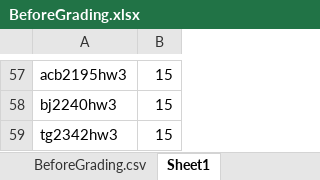
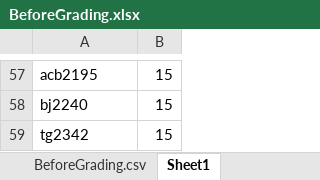
Before and after one commit to fwood/w4240, an Excel workbook: auto_grading/hw3_grading/BeforeGrading.xlsx, sheet Sheet1, drawn as a sheet; only a part is shown, gaps mark what is left out; values as stored, in another font and other column widths than the file's, no borders; the diff covers the shown part only; the diff names each change by its address in the sheet, - before the commit and + after, or states it on an @@ line.

```diff
--- a/auto_grading/hw3_grading/BeforeGrading.xlsx (sheet Sheet1)
+++ b/auto_grading/hw3_grading/BeforeGrading.xlsx (sheet Sheet1)
-A57: acb2195hw3
+A57: acb2195
-A58: bj2240hw3
+A58: bj2240
-A59: tg2342hw3
+A59: tg2342
```
Also changed, not shown: 56 edited cells and cell formats elsewhere in this sheet, 23 other files.
